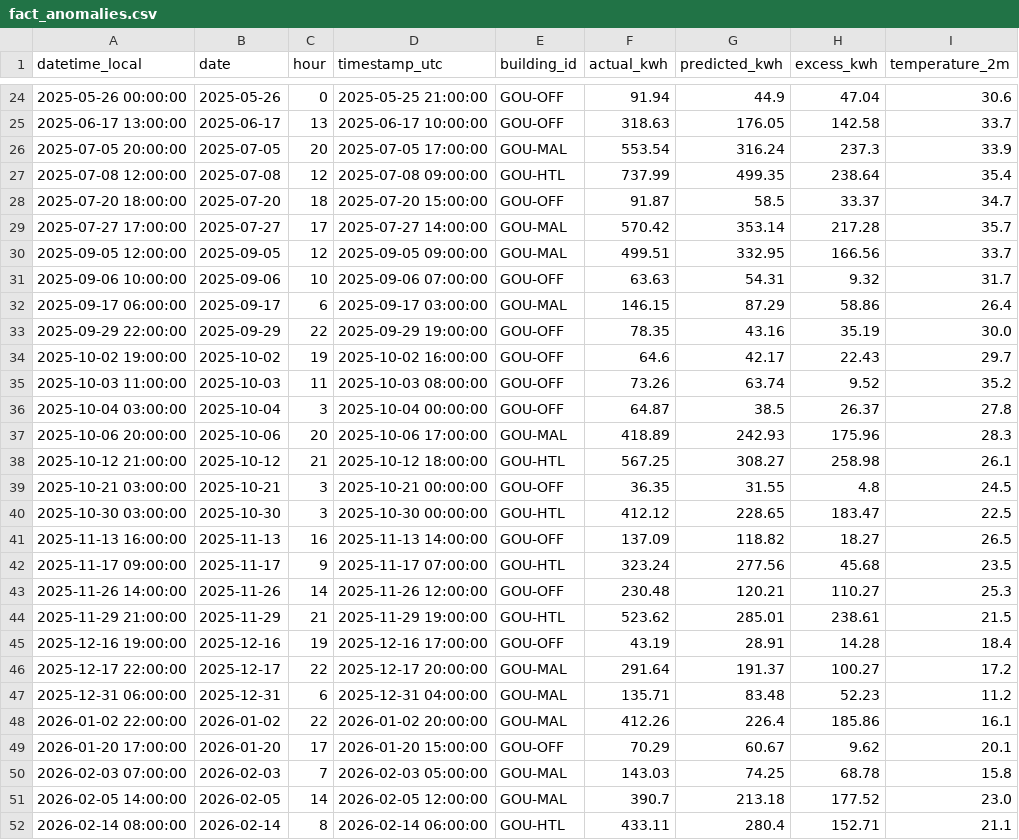
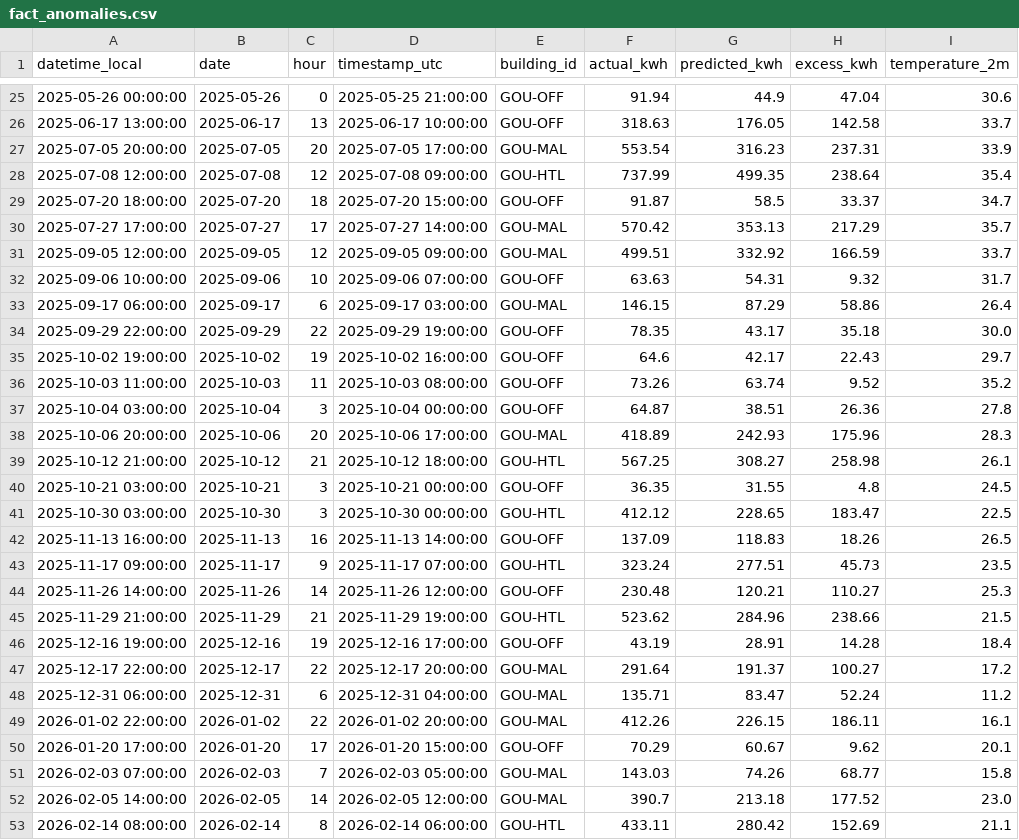
Before and after one commit to samerraef16-hash/Weather-energy-dashboard, a CSV file: data/powerbi/fact_anomalies.csv, drawn as a sheet; only a part is shown, gaps mark what is left out; the diff covers the shown part only.

```diff
--- a/data/powerbi/fact_anomalies.csv
+++ b/data/powerbi/fact_anomalies.csv
@@ -25,13 +26,13 @@ datetime_local,date,hour,timestamp_utc,building_id,actual_kwh,predicted_kwh,exce
 2025-06-17 13:00:00,2025-06-17,13,2025-06-17 10:00:00,GOU-OFF,318.63,176.05,142.58,33.7
-2025-07-05 20:00:00,2025-07-05,20,2025-07-05 17:00:00,GOU-MAL,553.54,316.24,237.3,33.9
+2025-07-05 20:00:00,2025-07-05,20,2025-07-05 17:00:00,GOU-MAL,553.54,316.23,237.31,33.9
 2025-07-08 12:00:00,2025-07-08,12,2025-07-08 09:00:00,GOU-HTL,737.99,499.35,238.64,35.4
 2025-07-20 18:00:00,2025-07-20,18,2025-07-20 15:00:00,GOU-OFF,91.87,58.5,33.37,34.7
-2025-07-27 17:00:00,2025-07-27,17,2025-07-27 14:00:00,GOU-MAL,570.42,353.14,217.28,35.7
-2025-09-05 12:00:00,2025-09-05,12,2025-09-05 09:00:00,GOU-MAL,499.51,332.95,166.56,33.7
+2025-07-27 17:00:00,2025-07-27,17,2025-07-27 14:00:00,GOU-MAL,570.42,353.13,217.29,35.7
+2025-09-05 12:00:00,2025-09-05,12,2025-09-05 09:00:00,GOU-MAL,499.51,332.92,166.59,33.7
 2025-09-06 10:00:00,2025-09-06,10,2025-09-06 07:00:00,GOU-OFF,63.63,54.31,9.32,31.7
 2025-09-17 06:00:00,2025-09-17,6,2025-09-17 03:00:00,GOU-MAL,146.15,87.29,58.86,26.4
-2025-09-29 22:00:00,2025-09-29,22,2025-09-29 19:00:00,GOU-OFF,78.35,43.16,35.19,30.0
+2025-09-29 22:00:00,2025-09-29,22,2025-09-29 19:00:00,GOU-OFF,78.35,43.17,35.18,30.0
 2025-10-02 19:00:00,2025-10-02,19,2025-10-02 16:00:00,GOU-OFF,64.6,42.17,22.43,29.7
 2025-10-03 11:00:00,2025-10-03,11,2025-10-03 08:00:00,GOU-OFF,73.26,63.74,9.52,35.2
-2025-10-04 03:00:00,2025-10-04,3,2025-10-04 00:00:00,GOU-OFF,64.87,38.5,26.37,27.8
+2025-10-04 03:00:00,2025-10-04,3,2025-10-04 00:00:00,GOU-OFF,64.87,38.51,26.36,27.8
 2025-10-06 20:00:00,2025-10-06,20,2025-10-06 17:00:00,GOU-MAL,418.89,242.93,175.96,28.3
@@ -40,13 +41,13 @@ datetime_local,date,hour,timestamp_utc,building_id,actual_kwh,predicted_kwh,exce
 2025-10-30 03:00:00,2025-10-30,3,2025-10-30 00:00:00,GOU-HTL,412.12,228.65,183.47,22.5
-2025-11-13 16:00:00,2025-11-13,16,2025-11-13 14:00:00,GOU-OFF,137.09,118.82,18.27,26.5
-2025-11-17 09:00:00,2025-11-17,9,2025-11-17 07:00:00,GOU-HTL,323.24,277.56,45.68,23.5
+2025-11-13 16:00:00,2025-11-13,16,2025-11-13 14:00:00,GOU-OFF,137.09,118.83,18.26,26.5
+2025-11-17 09:00:00,2025-11-17,9,2025-11-17 07:00:00,GOU-HTL,323.24,277.51,45.73,23.5
 2025-11-26 14:00:00,2025-11-26,14,2025-11-26 12:00:00,GOU-OFF,230.48,120.21,110.27,25.3
-2025-11-29 21:00:00,2025-11-29,21,2025-11-29 19:00:00,GOU-HTL,523.62,285.01,238.61,21.5
+2025-11-29 21:00:00,2025-11-29,21,2025-11-29 19:00:00,GOU-HTL,523.62,284.96,238.66,21.5
 2025-12-16 19:00:00,2025-12-16,19,2025-12-16 17:00:00,GOU-OFF,43.19,28.91,14.28,18.4
 2025-12-17 22:00:00,2025-12-17,22,2025-12-17 20:00:00,GOU-MAL,291.64,191.37,100.27,17.2
-2025-12-31 06:00:00,2025-12-31,6,2025-12-31 04:00:00,GOU-MAL,135.71,83.48,52.23,11.2
-2026-01-02 22:00:00,2026-01-02,22,2026-01-02 20:00:00,GOU-MAL,412.26,226.4,185.86,16.1
+2025-12-31 06:00:00,2025-12-31,6,2025-12-31 04:00:00,GOU-MAL,135.71,83.47,52.24,11.2
+2026-01-02 22:00:00,2026-01-02,22,2026-01-02 20:00:00,GOU-MAL,412.26,226.15,186.11,16.1
 2026-01-20 17:00:00,2026-01-20,17,2026-01-20 15:00:00,GOU-OFF,70.29,60.67,9.62,20.1
-2026-02-03 07:00:00,2026-02-03,7,2026-02-03 05:00:00,GOU-MAL,143.03,74.25,68.78,15.8
+2026-02-03 07:00:00,2026-02-03,7,2026-02-03 05:00:00,GOU-MAL,143.03,74.26,68.77,15.8
 2026-02-05 14:00:00,2026-02-05,14,2026-02-05 12:00:00,GOU-MAL,390.7,213.18,177.52,23.0
-2026-02-14 08:00:00,2026-02-14,8,2026-02-14 06:00:00,GOU-HTL,433.11,280.4,152.71,21.1
+2026-02-14 08:00:00,2026-02-14,8,2026-02-14 06:00:00,GOU-HTL,433.11,280.42,152.69,21.1
```
Also changed, not shown: 1 added row and 40 edited cells elsewhere in this file, data/powerbi/data_quality_checks.csv, data/powerbi/fact_energy_daily_model.csv, 7 other files.
